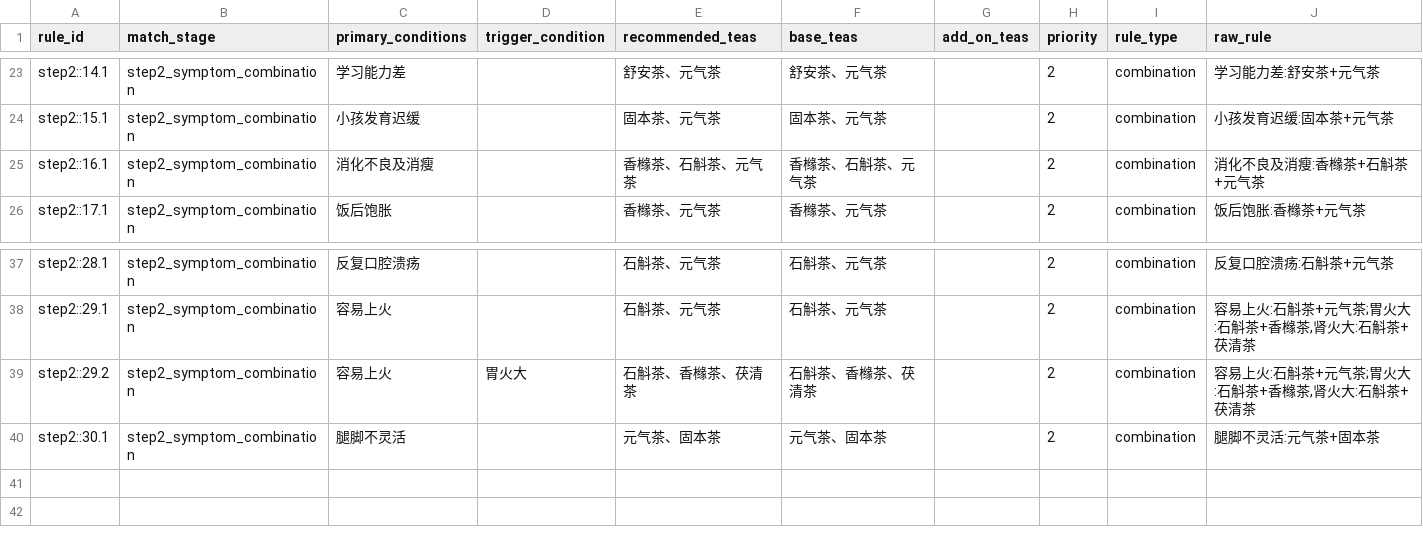
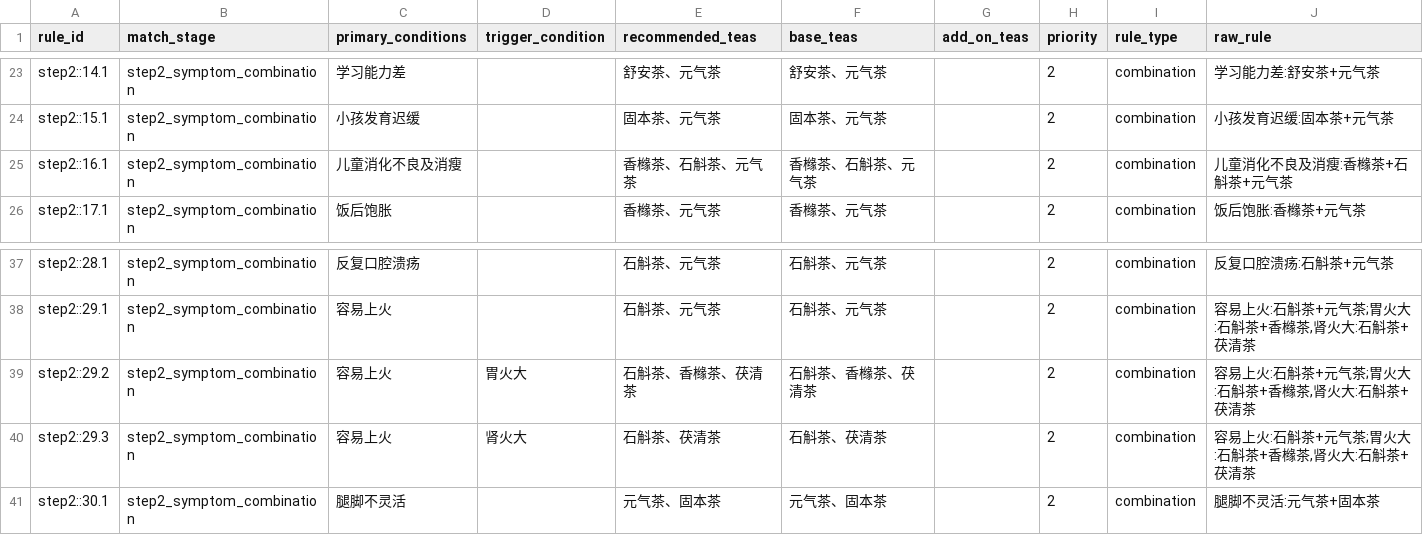
Before and after one commit to zxy-1a/Bayes, a CSV file: Tea_match/rag_output/step2_combo_rules.csv, drawn as a sheet; only a part is shown, gaps mark what is left out.

Commit message:
Update Tea_match minimal runtime package for mini program integration

```diff
--- a/Tea_match/rag_output/step2_combo_rules.csv
+++ b/Tea_match/rag_output/step2_combo_rules.csv
@@ -24,3 +24,3 @@ step2::14.1,step2_symptom_combination,学习能力差,,舒安茶、元气茶,舒
 step2::15.1,step2_symptom_combination,小孩发育迟缓,,固本茶、元气茶,固本茶、元气茶,,2,combination,小孩发育迟缓:固本茶+元气茶
-step2::16.1,step2_symptom_combination,消化不良及消瘦,,香橼茶、石斛茶、元气茶,香橼茶、石斛茶、元气茶,,2,combination,消化不良及消瘦:香橼茶+石斛茶+元气茶
+step2::16.1,step2_symptom_combination,儿童消化不良及消瘦,,香橼茶、石斛茶、元气茶,香橼茶、石斛茶、元气茶,,2,combination,儿童消化不良及消瘦:香橼茶+石斛茶+元气茶
 step2::17.1,step2_symptom_combination,饭后饱胀,,香橼茶、元气茶,香橼茶、元气茶,,2,combination,饭后饱胀:香橼茶+元气茶
@@ -39,2 +39,3 @@ step2::29.1,step2_symptom_combination,容易上火,,石斛茶、元气茶,石斛
 step2::29.2,step2_symptom_combination,容易上火,胃火大,石斛茶、香橼茶、茯清茶,石斛茶、香橼茶、茯清茶,,2,combination,"容易上火:石斛茶+元气茶;胃火大:石斛茶+香橼茶,肾火大:石斛茶+茯清茶"
+step2::29.3,step2_symptom_combination,容易上火,肾火大,石斛茶、茯清茶,石斛茶、茯清茶,,2,combination,"容易上火:石斛茶+元气茶;胃火大:石斛茶+香橼茶,肾火大:石斛茶+茯清茶"
 step2::30.1,step2_symptom_combination,腿脚不灵活,,元气茶、固本茶,元气茶、固本茶,,2,combination,腿脚不灵活:元气茶+固本茶
```
Also changed, not shown: Tea_match/rag_output/step2_oral_aliases.csv, 48 other files.
